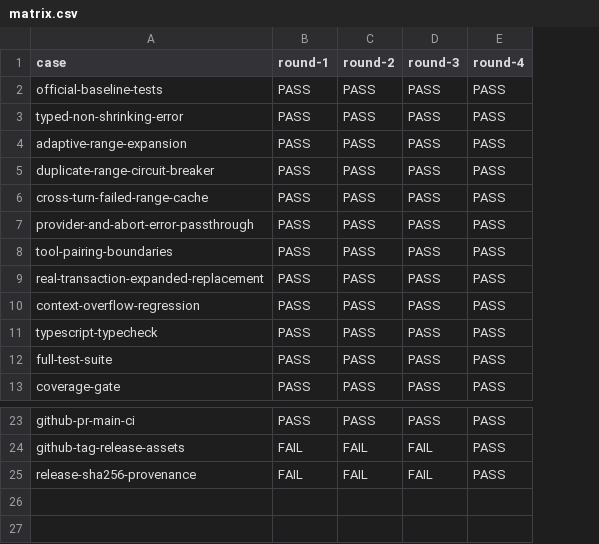
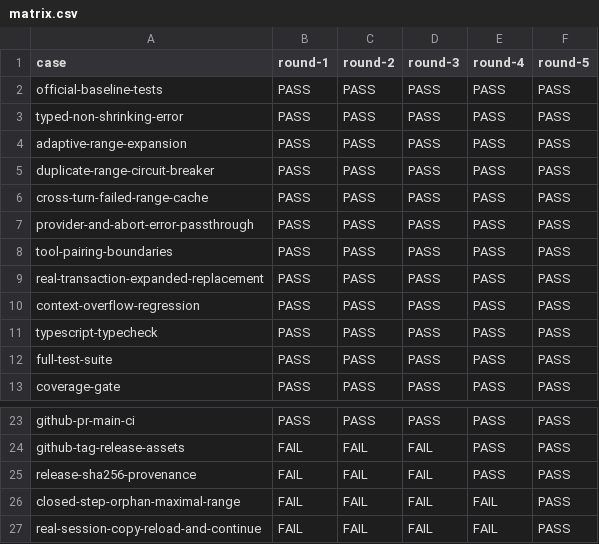
Before and after one commit to zzusp/dsh-compaction-convergent, a CSV file: docs/acceptance/compaction-convergence/matrix.csv, drawn as a sheet; only a part is shown, gaps mark what is left out; the diff names each change by its address in the sheet, - before the commit and + after, or states it on an @@ line.

```diff
--- a/docs/acceptance/compaction-convergence/matrix.csv
+++ b/docs/acceptance/compaction-convergence/matrix.csv
+column F (round-5), rows 2-13: all PASS; rows 23-25: all PASS
+row 26: closed-step-orphan-maximal-range | FAIL | FAIL | FAIL | FAIL | PASS
+row 27: real-session-copy-reload-and-continue | FAIL | FAIL | FAIL | FAIL | PASS
```
Also changed, not shown: 12 other files.
